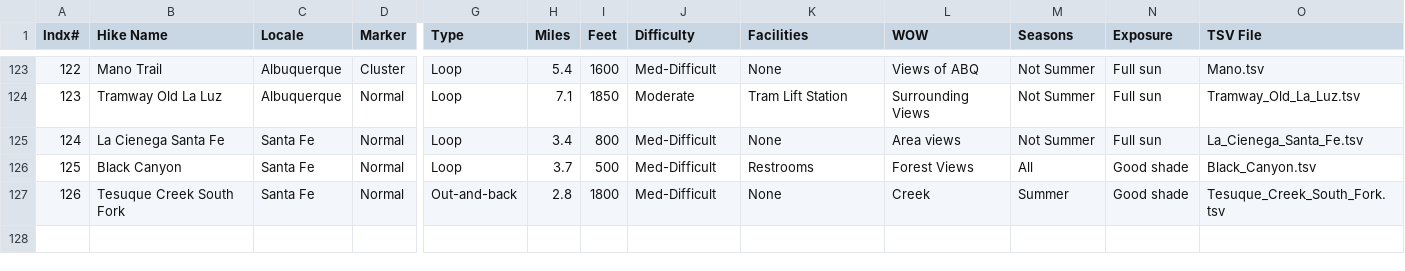
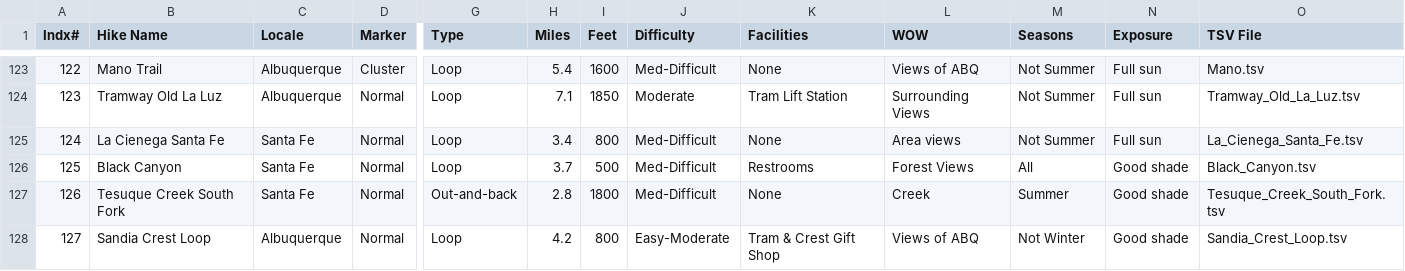
Before and after one commit to krcowles/ktesa, a CSV file: data/database.csv, drawn as a sheet; only a part is shown, gaps mark what is left out; rows hold the shown columns only; the diff names each change by its address in the sheet, - before the commit and + after, or states it on an @@ line.

Commit message:
working version Crest Spur Loop Trail

```diff
--- a/data/database.csv
+++ b/data/database.csv
+row 128: 127 | Sandia Crest Loop | Albuquerque | Normal | Loop | 4.2 | 800 | Easy-Moderate | Tram & Crest Gift Shop | Views of ABQ | Not Winter | Good shade | Sandia_Crest_Loop.tsv
```
Also changed, not shown: 1 other file.
